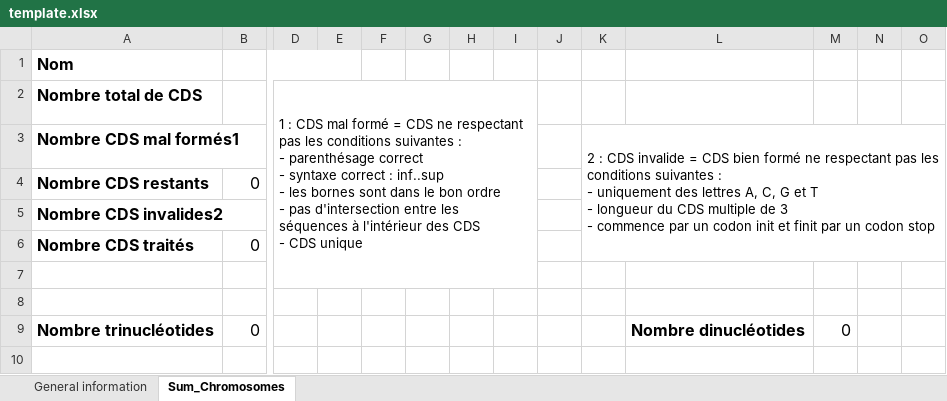
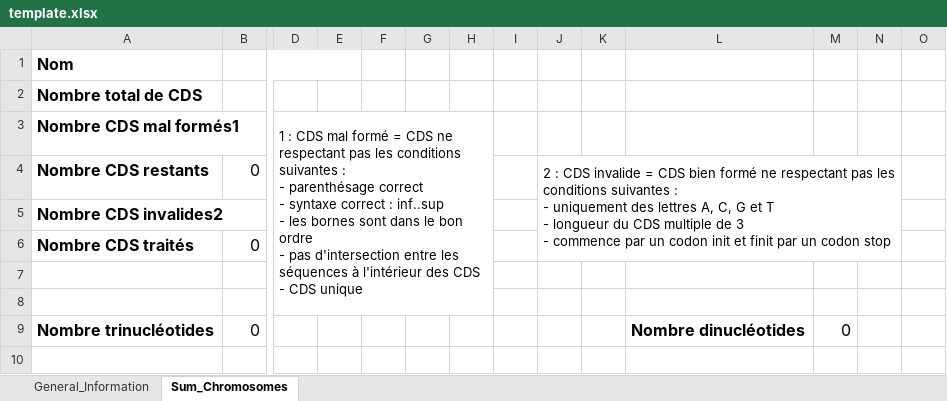
Before and after one commit to MrYawe/bioinformatique, an Excel workbook: intelliji/resources/template.xlsx, sheet Sum_Chromosomes, drawn as a sheet; only a part is shown, gaps mark what is left out; values as stored, in another font and other column widths than the file's, no borders; ↵ is a line break in a cell; the diff names each change by its address in the sheet, - before the commit and + after, or states it on an @@ line.

Commit message:
Update statistics export to add various types of genetic information and preferential frames
Add type enumeration for genetic information
Add preferential frames in Excel file
Add sheets for all sums
Add types counting in General_Information sheet

```diff
--- a/intelliji/resources/template.xlsx (sheet Sum_Chromosomes)
+++ b/intelliji/resources/template.xlsx (sheet Sum_Chromosomes)
-sheet tab: General information
+sheet tab: General_Information
-D2: 1 : CDS mal formé = CDS ne respectant pas les conditions suivantes : ↵ - parenthésage correct ↵ - syntaxe correct : inf..sup ↵ - les bornes sont dans le bon ordre ↵ - pas d'intersection entre les séquences à l'intérieur des CDS ↵ - CDS unique
+D2: (empty)
-D2:I7 merged
-D3: (empty)
+D3: 1 : CDS mal formé = CDS ne respectant pas les conditions suivantes : ↵ - parenthésage correct ↵ - syntaxe correct : inf..sup ↵ - les bornes sont dans le bon ordre ↵ - pas d'intersection entre les séquences à l'intérieur des CDS ↵ - CDS unique
+D3:H8 merged
-K3: 2 : CDS invalide = CDS bien formé ne respectant pas les conditions suivantes : ↵ - uniquement des lettres A, C, G et T ↵ - longueur du CDS multiple de 3 ↵ - commence par un codon init et finit par un codon stop
+K3: (empty)
-K3:P6 merged
-J4: (empty)
+J4: 2 : CDS invalide = CDS bien formé ne respectant pas les conditions suivantes : ↵ - uniquement des lettres A, C, G et T ↵ - longueur du CDS multiple de 3 ↵ - commence par un codon init et finit par un codon stop
+J4:N6 merged
```
Also changed, not shown: sheet General_Information, 5 other files.
